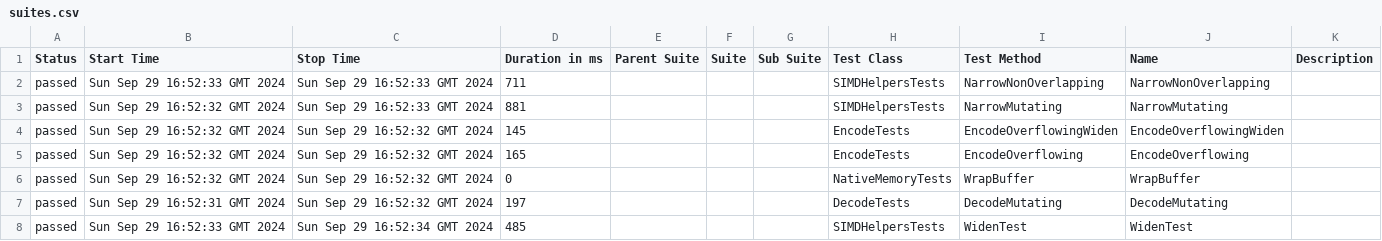
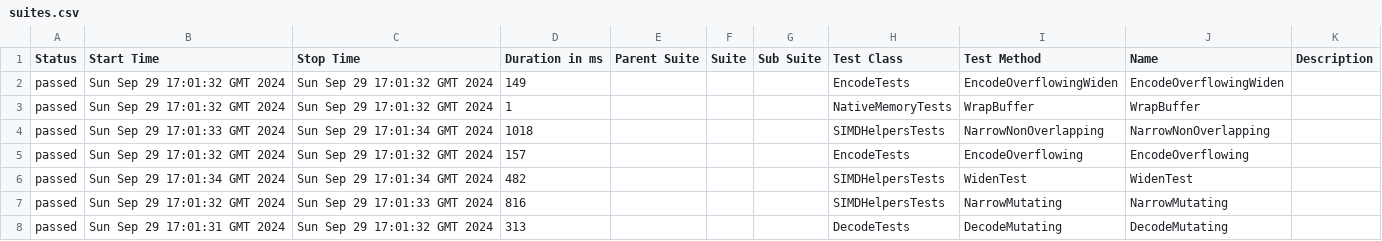
Before and after one commit to budgetdevv/Tokenizers.NET, a CSV file: data/suites.csv, drawn as a sheet.

```diff
--- a/data/suites.csv
+++ b/data/suites.csv
@@ -1,8 +1,8 @@
 "Status","Start Time","Stop Time","Duration in ms","Parent Suite","Suite","Sub Suite","Test Class","Test Method","Name","Description"
-"passed","Sun Sep 29 16:52:33 GMT 2024","Sun Sep 29 16:52:33 GMT 2024","711","","","","SIMDHelpersTests","NarrowNonOverlapping","NarrowNonOverlapping",""
-"passed","Sun Sep 29 16:52:32 GMT 2024","Sun Sep 29 16:52:33 GMT 2024","881","","","","SIMDHelpersTests","NarrowMutating","NarrowMutating",""
-"passed","Sun Sep 29 16:52:32 GMT 2024","Sun Sep 29 16:52:32 GMT 2024","145","","","","EncodeTests","EncodeOverflowingWiden","EncodeOverflowingWiden",""
-"passed","Sun Sep 29 16:52:32 GMT 2024","Sun Sep 29 16:52:32 GMT 2024","165","","","","EncodeTests","EncodeOverflowing","EncodeOverflowing",""
-"passed","Sun Sep 29 16:52:32 GMT 2024","Sun Sep 29 16:52:32 GMT 2024","0","","","","NativeMemoryTests","WrapBuffer","WrapBuffer",""
-"passed","Sun Sep 29 16:52:31 GMT 2024","Sun Sep 29 16:52:32 GMT 2024","197","","","","DecodeTests","DecodeMutating","DecodeMutating",""
-"passed","Sun Sep 29 16:52:33 GMT 2024","Sun Sep 29 16:52:34 GMT 2024","485","","","","SIMDHelpersTests","WidenTest","WidenTest",""
+"passed","Sun Sep 29 17:01:32 GMT 2024","Sun Sep 29 17:01:32 GMT 2024","149","","","","EncodeTests","EncodeOverflowingWiden","EncodeOverflowingWiden",""
+"passed","Sun Sep 29 17:01:32 GMT 2024","Sun Sep 29 17:01:32 GMT 2024","1","","","","NativeMemoryTests","WrapBuffer","WrapBuffer",""
+"passed","Sun Sep 29 17:01:33 GMT 2024","Sun Sep 29 17:01:34 GMT 2024","1018","","","","SIMDHelpersTests","NarrowNonOverlapping","NarrowNonOverlapping",""
+"passed","Sun Sep 29 17:01:32 GMT 2024","Sun Sep 29 17:01:32 GMT 2024","157","","","","EncodeTests","EncodeOverflowing","EncodeOverflowing",""
+"passed","Sun Sep 29 17:01:34 GMT 2024","Sun Sep 29 17:01:34 GMT 2024","482","","","","SIMDHelpersTests","WidenTest","WidenTest",""
+"passed","Sun Sep 29 17:01:32 GMT 2024","Sun Sep 29 17:01:33 GMT 2024","816","","","","SIMDHelpersTests","NarrowMutating","NarrowMutating",""
+"passed","Sun Sep 29 17:01:31 GMT 2024","Sun Sep 29 17:01:32 GMT 2024","313","","","","DecodeTests","DecodeMutating","DecodeMutating",""
```
Also changed, not shown: 35 other files.
